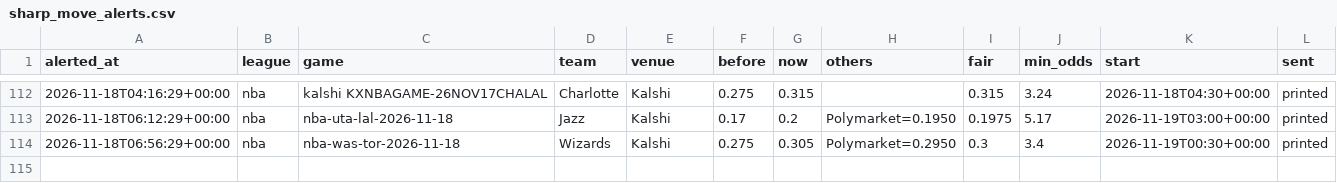
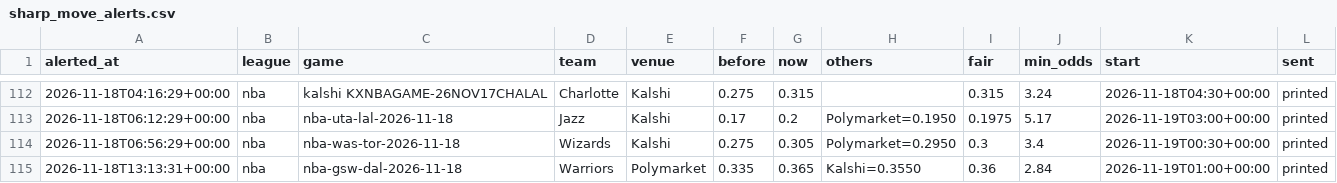
Before and after one commit to karlewaczko/TennisSharpBot, a CSV file: data/processed/sharp_move_alerts.csv, drawn as a sheet; only a part is shown, gaps mark what is left out; the diff names each change by its address in the sheet, - before the commit and + after, or states it on an @@ line.

```diff
--- a/data/processed/sharp_move_alerts.csv
+++ b/data/processed/sharp_move_alerts.csv
+row 115: 2026-11-18T13:13:31+00:00 | nba | nba-gsw-dal-2026-11-18 | Warriors | Polymarket | 0.335 | 0.365 | Kalshi=0.3550 | 0.36 | 2.84 | 2026-11-19T01:00+00:00 | printed
```
